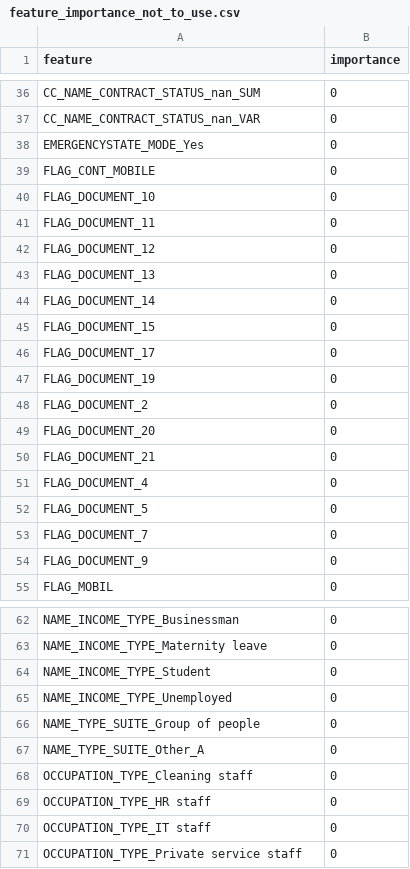
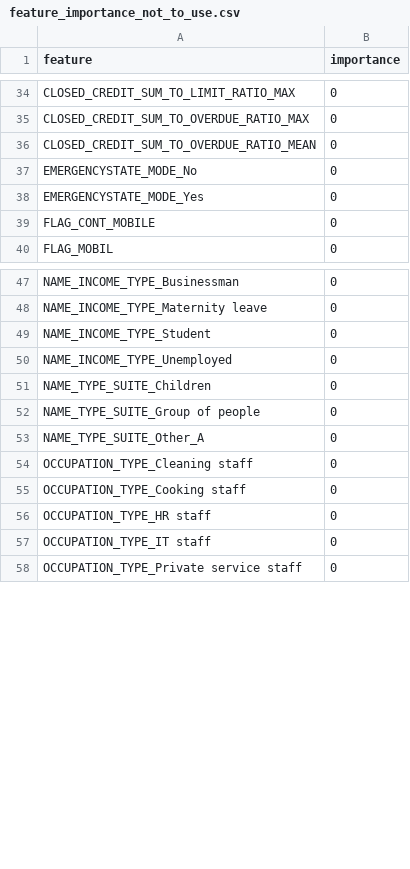
Before and after one commit to MitsuruFujiwara/HomeCreditDefaultRisk, a CSV file: feature_importance_not_to_use.csv, drawn as a sheet; only a part is shown, gaps mark what is left out; removed rows and columns are numbered as before the commit, all else as after; the diff covers the shown part only; the diff names each change by its address in the sheet, - before the commit and + after, or states it on an @@ line.

```diff
--- a/feature_importance_not_to_use.csv
+++ b/feature_importance_not_to_use.csv
-A34 (feature): CC_NAME_CONTRACT_STATUS_nan_SUM
+A34 (feature): CLOSED_CREDIT_SUM_TO_LIMIT_RATIO_MAX
+row 35: CLOSED_CREDIT_SUM_TO_OVERDUE_RATIO_MAX | 0
-A36 (feature): CC_NAME_CONTRACT_STATUS_nan_VAR
+A36 (feature): CLOSED_CREDIT_SUM_TO_OVERDUE_RATIO_MEAN
+row 37: EMERGENCYSTATE_MODE_No | 0
-row 40: FLAG_DOCUMENT_10 | 0
-row 41: FLAG_DOCUMENT_11 | 0
-row 42: FLAG_DOCUMENT_12 | 0
-row 43: FLAG_DOCUMENT_13 | 0
-row 44: FLAG_DOCUMENT_14 | 0
-row 45: FLAG_DOCUMENT_15 | 0
-row 46: FLAG_DOCUMENT_17 | 0
-row 47: FLAG_DOCUMENT_19 | 0
-row 48: FLAG_DOCUMENT_2 | 0
-row 49: FLAG_DOCUMENT_20 | 0
-row 50: FLAG_DOCUMENT_21 | 0
-row 51: FLAG_DOCUMENT_4 | 0
-row 52: FLAG_DOCUMENT_5 | 0
-row 53: FLAG_DOCUMENT_7 | 0
-row 54: FLAG_DOCUMENT_9 | 0
+row 51: NAME_TYPE_SUITE_Children | 0
+row 55: OCCUPATION_TYPE_Cooking staff | 0
```
Also changed, not shown: 22 added rows, 17 removed rows and 3 edited cells elsewhere in this file, 4 other files.
